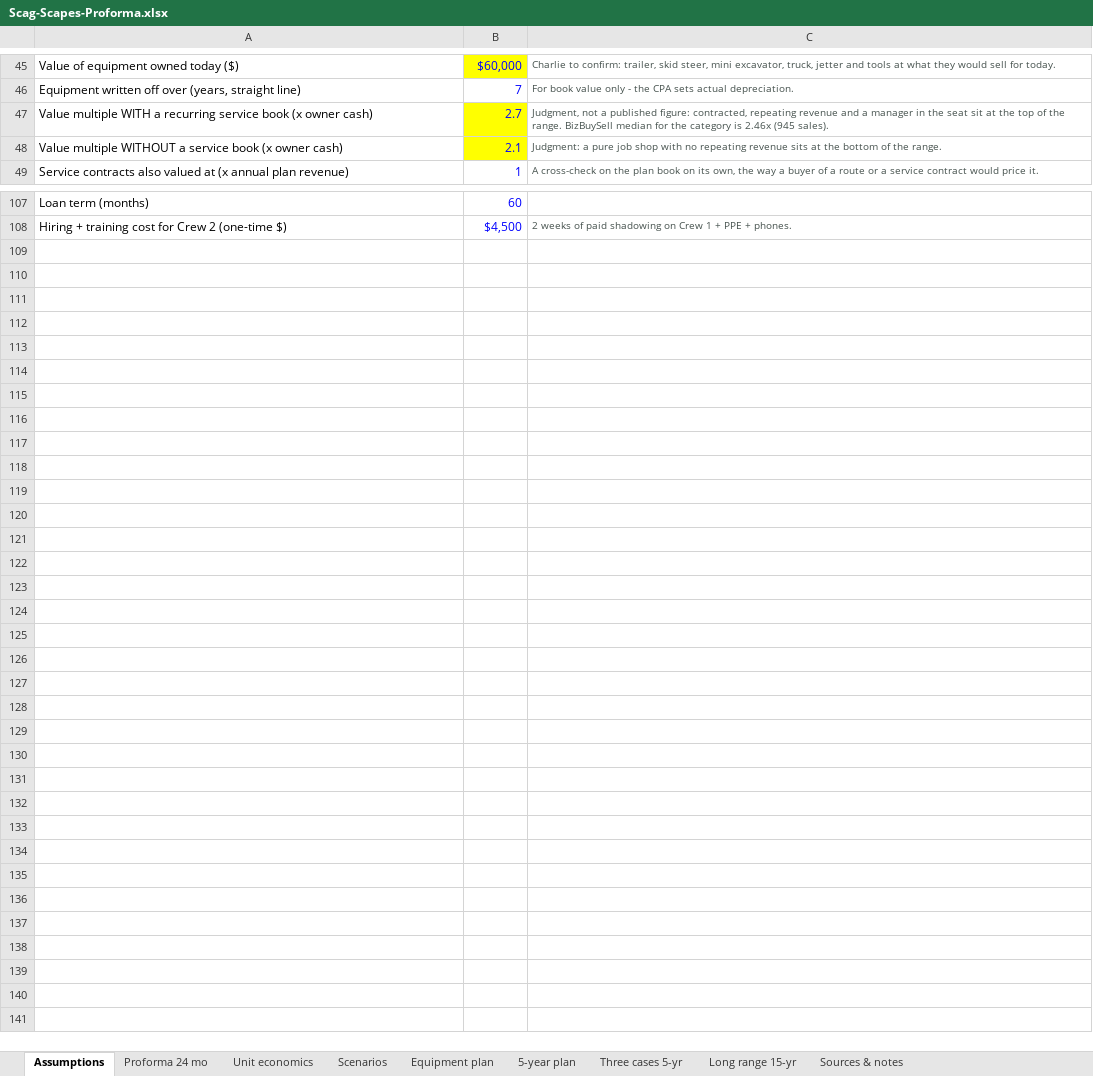
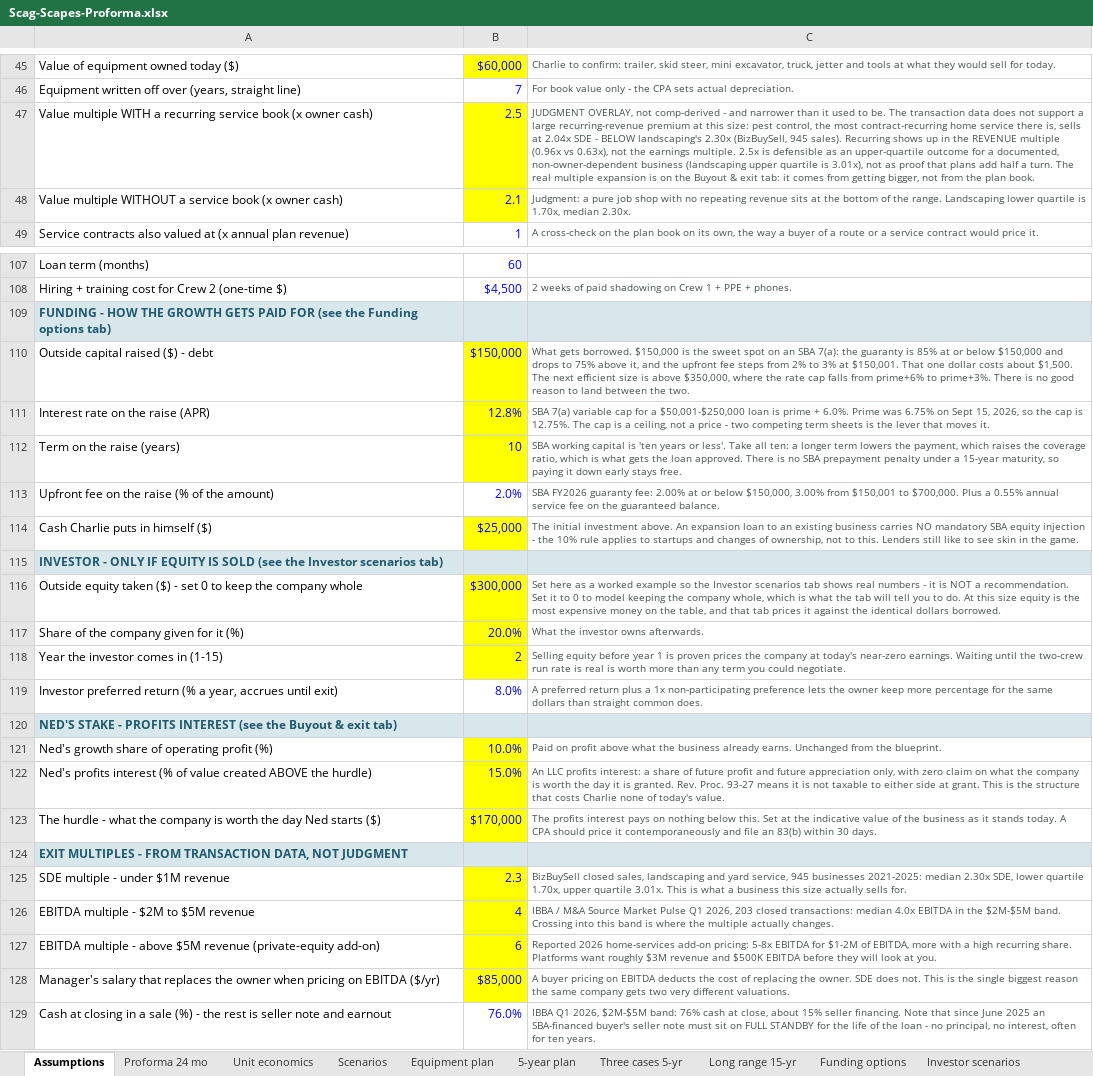
Before and after one commit to nedpearson/ScagScapes, an Excel workbook: docs/Scag-Scapes-Proforma.xlsx, sheet Assumptions, drawn as a sheet; only a part is shown, gaps mark what is left out; values as stored, in another font and other column widths than the file's, no borders; the diff names each change by its address in the sheet, - before the commit and + after, or states it on an @@ line.

```diff
--- a/docs/Scag-Scapes-Proforma.xlsx (sheet Assumptions)
+++ b/docs/Scag-Scapes-Proforma.xlsx (sheet Assumptions)
+sheet tab: Funding options
+sheet tab: Investor scenarios
-B47: 2.7
+B47: 2.5
-C47: Judgment, not a published figure: contracted, repeating revenue and a manager in the seat sit at the top of the range. BizBuySell median for the category is 2.46x (945 sales).
+C47: JUDGMENT OVERLAY, not comp-derived - and narrower than it used to be. The transaction data does not support a large recurring-revenue premium at this size: pest control, the most contract-recurring home service there is, sells at 2.04x SDE - BELOW landscaping's 2.30x (BizBuySell, 945 sales). Recurring shows up in the REVENUE multiple (0.96x vs 0.63x), not the earnings multiple. 2.5x is defensible as an upper-quartile outcome for a documented, non-owner-dependent business (landscaping upper quartile is 3.01x), not as proof that plans add half a turn. The real multiple expansion is on the Buyout & exit tab: it comes from getting bigger, not from the plan book.
-C48: …the range.
+C48: …the range. Landscaping lower quartile is 1.70x, median 2.30x.
+row 109: FUNDING - HOW THE GROWTH GETS PAID FOR (see the Funding options tab)
+row 110: Outside capital raised ($) - debt | $150,000 | What gets borrowed. $150,000 is the sweet spot on an SBA 7(a): the guaranty is 85% at or below $150,000 and drops to 75% above it, and the upfront fee steps from 2% to 3% at $150,001. That one dollar costs about $1,500. The next efficient size is above $350,000, where the rate cap falls from prime+6% to prime+3%. There is no good reason to land between the two.
+row 111: Interest rate on the raise (APR) | 12.8% | SBA 7(a) variable cap for a $50,001-$250,000 loan is prime + 6.0%. Prime was 6.75% on Sept 15, 2026, so the cap is 12.75%. The cap is a ceiling, not a price - two competing term sheets is the lever that moves it.
+row 112: Term on the raise (years) | 10 | SBA working capital is 'ten years or less'. Take all ten: a longer term lowers the payment, which raises the coverage ratio, which is what gets the loan approved. There is no SBA prepayment penalty under a 15-year maturity, so paying it down early stays free.
+row 113: Upfront fee on the raise (% of the amount) | 2.0% | SBA FY2026 guaranty fee: 2.00% at or below $150,000, 3.00% from $150,001 to $700,000. Plus a 0.55% annual service fee on the guaranteed balance.
+row 114: Cash Charlie puts in himself ($) | $25,000 | The initial investment above. An expansion loan to an existing business carries NO mandatory SBA equity injection - the 10% rule applies to startups and changes of ownership, not to this. Lenders still like to see skin in the game.
+row 115: INVESTOR - ONLY IF EQUITY IS SOLD (see the Investor scenarios tab)
+row 116: Outside equity taken ($) - set 0 to keep the company whole | $300,000 | Set here as a worked example so the Investor scenarios tab shows real numbers - it is NOT a recommendation. Set it to 0 to model keeping the company whole, which is what the tab will tell you to do. At this size equity is the most expensive money on the table, and that tab prices it against the identical dollars borrowed.
+row 117: Share of the company given for it (%) | 20.0% | What the investor owns afterwards.
+row 118: Year the investor comes in (1-15) | 2 | Selling equity before year 1 is proven prices the company at today's near-zero earnings. Waiting until the two-crew run rate is real is worth more than any term you could negotiate.
+row 119: Investor preferred return (% a year, accrues until exit) | 8.0% | A preferred return plus a 1x non-participating preference lets the owner keep more percentage for the same dollars than straight common does.
+row 120: NED'S STAKE - PROFITS INTEREST (see the Buyout & exit tab)
+row 121: Ned's growth share of operating profit (%) | 10.0% | Paid on profit above what the business already earns. Unchanged from the blueprint.
+row 122: Ned's profits interest (% of value created ABOVE the hurdle) | 15.0% | An LLC profits interest: a share of future profit and future appreciation only, with zero claim on what the company is worth the day it is granted. Rev. Proc. 93-27 means it is not taxable to either side at grant. This is the structure that costs Charlie none of today's value.
+row 123: The hurdle - what the company is worth the day Ned starts ($) | $170,000 | The profits interest pays on nothing below this. Set at the indicative value of the business as it stands today. A CPA should price it contemporaneously and file an 83(b) within 30 days.
+row 124: EXIT MULTIPLES - FROM TRANSACTION DATA, NOT JUDGMENT
+row 125: SDE multiple - under $1M revenue | 2.3 | BizBuySell closed sales, landscaping and yard service, 945 businesses 2021-2025: median 2.30x SDE, lower quartile 1.70x, upper quartile 3.01x. This is what a business this size actually sells for.
+row 126: EBITDA multiple - $2M to $5M revenue | 4 | IBBA / M&A Source Market Pulse Q1 2026, 203 closed transactions: median 4.0x EBITDA in the $2M-$5M band. Crossing into this band is where the multiple actually changes.
+row 127: EBITDA multiple - above $5M revenue (private-equity add-on) | 6 | Reported 2026 home-services add-on pricing: 5-8x EBITDA for $1-2M of EBITDA, more with a high recurring share. Platforms want roughly $3M revenue and $500K EBITDA before they will look at you.
+row 128: Manager's salary that replaces the owner when pricing on EBITDA ($/yr) | $85,000 | A buyer pricing on EBITDA deducts the cost of replacing the owner. SDE does not. This is the single biggest reason the same company gets two very different valuations.
+row 129: Cash at closing in a sale (%) - the rest is seller note and earnout | 76.0% | IBBA Q1 2026, $2M-$5M band: 76% cash at close, about 15% seller financing. Note that since June 2025 an SBA-financed buyer's seller note must sit on FULL STANDBY for the life of the loan - no principal, no interest, often for ten years.
```
Also changed, not shown: sheet Long range 15-yr, sheet Sources & notes, other sheet tabs, 3 other files.
